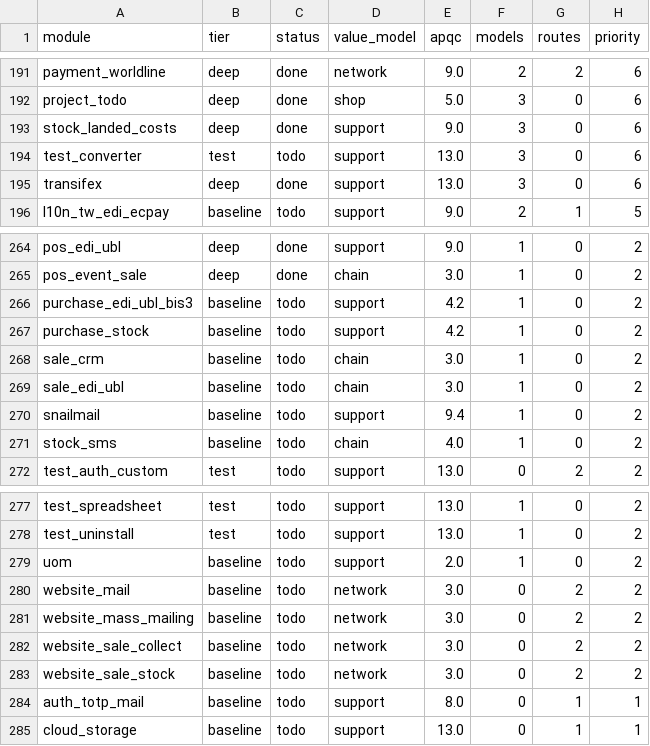
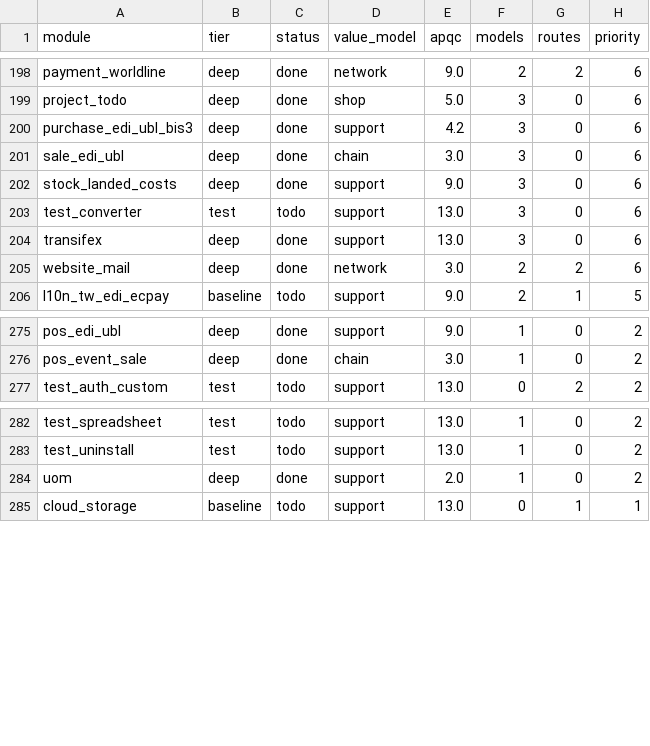
Before and after one commit to ahmed5050it-spec/odoo, a TSV file: doc/revres/assignments.tsv, drawn as a sheet; only a part is shown, gaps mark what is left out; the diff covers the shown part only.

```diff
--- a/doc/revres/assignments.tsv
+++ b/doc/revres/assignments.tsv
@@ -192,2 +199,4 @@ payment_worldline	deep	done	network	9.0	2	2	6
 project_todo	deep	done	shop	5.0	3	0	6
+purchase_edi_ubl_bis3	deep	done	support	4.2	3	0	6
+sale_edi_ubl	deep	done	chain	3.0	3	0	6
 stock_landed_costs	deep	done	support	9.0	3	0	6
@@ -195,2 +204,3 @@ test_converter	test	todo	support	13.0	3	0	6
 transifex	deep	done	support	13.0	3	0	6
+website_mail	deep	done	network	3.0	2	2	6
 l10n_tw_edi_ecpay	baseline	todo	support	9.0	2	1	5
@@ -265,8 +276,2 @@ pos_edi_ubl	deep	done	support	9.0	1	0	2
 pos_event_sale	deep	done	chain	3.0	1	0	2
-purchase_edi_ubl_bis3	baseline	todo	support	4.2	1	0	2
-purchase_stock	baseline	todo	support	4.2	1	0	2
-sale_crm	baseline	todo	chain	3.0	1	0	2
-sale_edi_ubl	baseline	todo	chain	3.0	1	0	2
-snailmail	baseline	todo	support	9.4	1	0	2
-stock_sms	baseline	todo	chain	4.0	1	0	2
 test_auth_custom	test	todo	support	13.0	0	2	2
@@ -278,8 +283,3 @@ test_spreadsheet	test	todo	support	13.0	1	0	2
 test_uninstall	test	todo	support	13.0	1	0	2
-uom	baseline	todo	support	2.0	1	0	2
-website_mail	baseline	todo	network	3.0	0	2	2
-website_mass_mailing	baseline	todo	network	3.0	0	2	2
-website_sale_collect	baseline	todo	network	3.0	0	2	2
-website_sale_stock	baseline	todo	network	3.0	0	2	2
-auth_totp_mail	baseline	todo	support	8.0	0	1	1
+uom	deep	done	support	2.0	1	0	2
 cloud_storage	baseline	todo	support	13.0	0	1	1
```
Also changed, not shown: 8 added rows elsewhere in this file, doc/revres/rollup.tsv, 25 other files.
